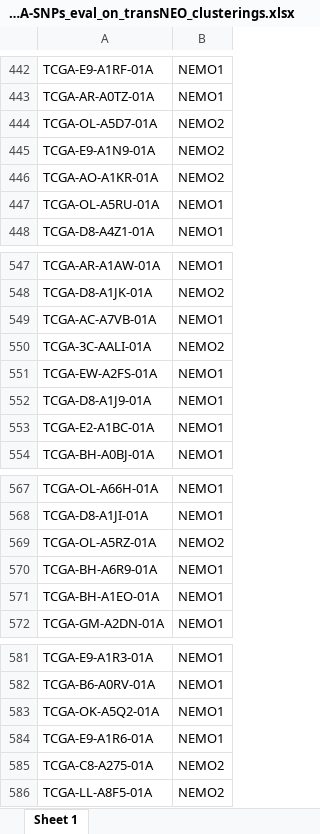
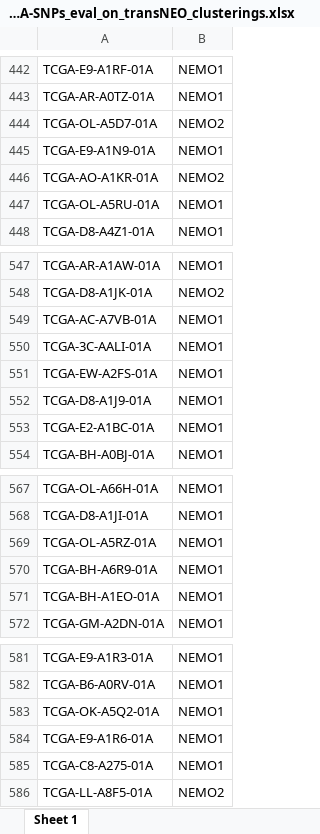
Before and after one commit to sionaris/MultiOmicsSurvey, an Excel workbook: Results/single_algorithm/NEMO/NEMO_TCGA_RNAseq-CNV-Methylation-miRNA-SNPs_eval_on_transNEO_clusterings.xlsx, sheet Sheet 1, drawn as a sheet; only a part is shown, gaps mark what is left out; values as stored, in another font and other column widths than the file's, no borders; the diff covers the shown part only; the diff names each change by its address in the sheet, - before the commit and + after, or states it on an @@ line.

```diff
--- a/Results/single_algorithm/NEMO/NEMO_TCGA_RNAseq-CNV-Methylation-miRNA-SNPs_eval_on_transNEO_clusterings.xlsx (sheet Sheet 1)
+++ b/Results/single_algorithm/NEMO/NEMO_TCGA_RNAseq-CNV-Methylation-miRNA-SNPs_eval_on_transNEO_clusterings.xlsx (sheet Sheet 1)
-B445: NEMO2
+B445: NEMO1
-B550: NEMO2
+B550: NEMO1
-B569: NEMO2
+B569: NEMO1
-B585: NEMO2
+B585: NEMO1
```
Also changed, not shown: 11 edited cells elsewhere in this sheet, Results/single_algorithm/ANF/ANF_TCGA_RNAseq-CNV-Methylation-miRNA-SNPs_eval_on_transNEO_clusterings.xlsx, Results/single_algorithm/SNF/SNF_TCGA_RNAseq-CNV-Methylation-miRNA-SNPs_eval_on_transNEO_clusterings.xlsx, 42 other files.
